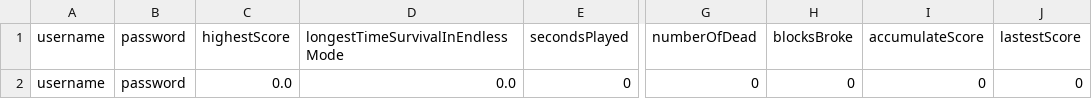
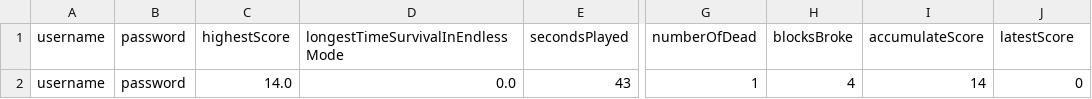
Before and after one commit to lamndl/I2223_INT2204_45_Group7_Bomberman, a CSV file: src/main/resources/test.csv, drawn as a sheet; only a part is shown, gaps mark what is left out; the diff names each change by its address in the sheet, - before the commit and + after, or states it on an @@ line.

```diff
--- a/src/main/resources/test.csv
+++ b/src/main/resources/test.csv
-J1: lastestScore
+J1: latestScore
-C2 (highestScore): 0.0
+C2 (highestScore): 14.0
-E2 (secondsPlayed): 0
+E2 (secondsPlayed): 43
-G2 (numberOfDead): 0
+G2 (numberOfDead): 1
-H2 (blocksBroke): 0
+H2 (blocksBroke): 4
-I2 (accumulateScore): 0
+I2 (accumulateScore): 14
```
Also changed, not shown: 1 other file.
